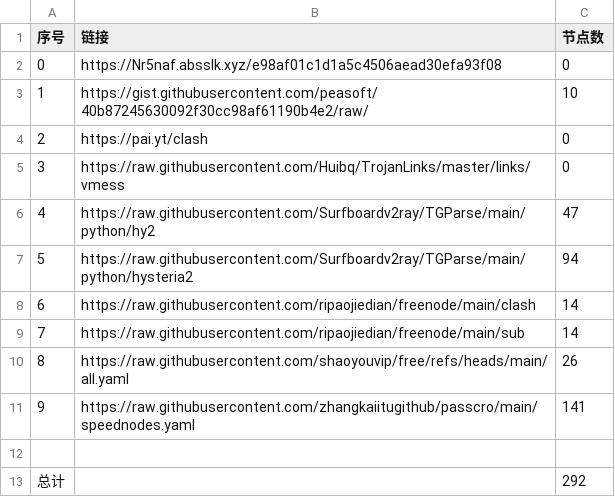
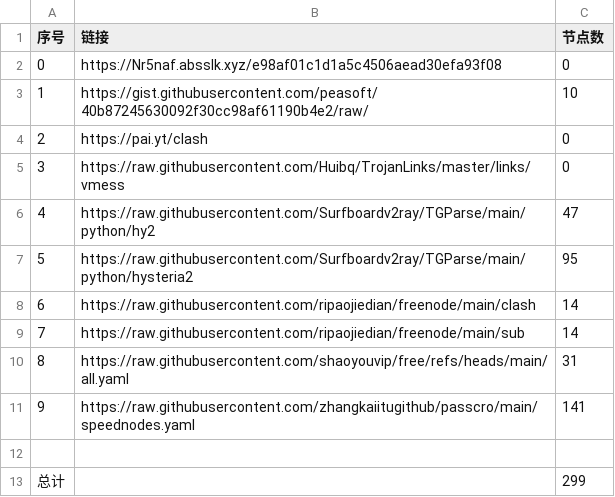
Before and after one commit to kelvinzhu120/NoMoreWalls, a CSV file: list_result.csv, drawn as a sheet.

```diff
--- a/list_result.csv
+++ b/list_result.csv
@@ -6,8 +6,8 @@
 4,https://raw.githubusercontent.com/Surfboardv2ray/TGParse/main/python/hy2,47
-5,https://raw.githubusercontent.com/Surfboardv2ray/TGParse/main/python/hysteria2,94
+5,https://raw.githubusercontent.com/Surfboardv2ray/TGParse/main/python/hysteria2,95
 6,https://raw.githubusercontent.com/ripaojiedian/freenode/main/clash,14
 7,https://raw.githubusercontent.com/ripaojiedian/freenode/main/sub,14
-8,https://raw.githubusercontent.com/shaoyouvip/free/refs/heads/main/all.yaml,26
+8,https://raw.githubusercontent.com/shaoyouvip/free/refs/heads/main/all.yaml,31
 9,https://raw.githubusercontent.com/zhangkaiitugithub/passcro/main/speednodes.yaml,141
 
-总计,,292
+总计,,299
```
Also changed, not shown: 21 other files.
